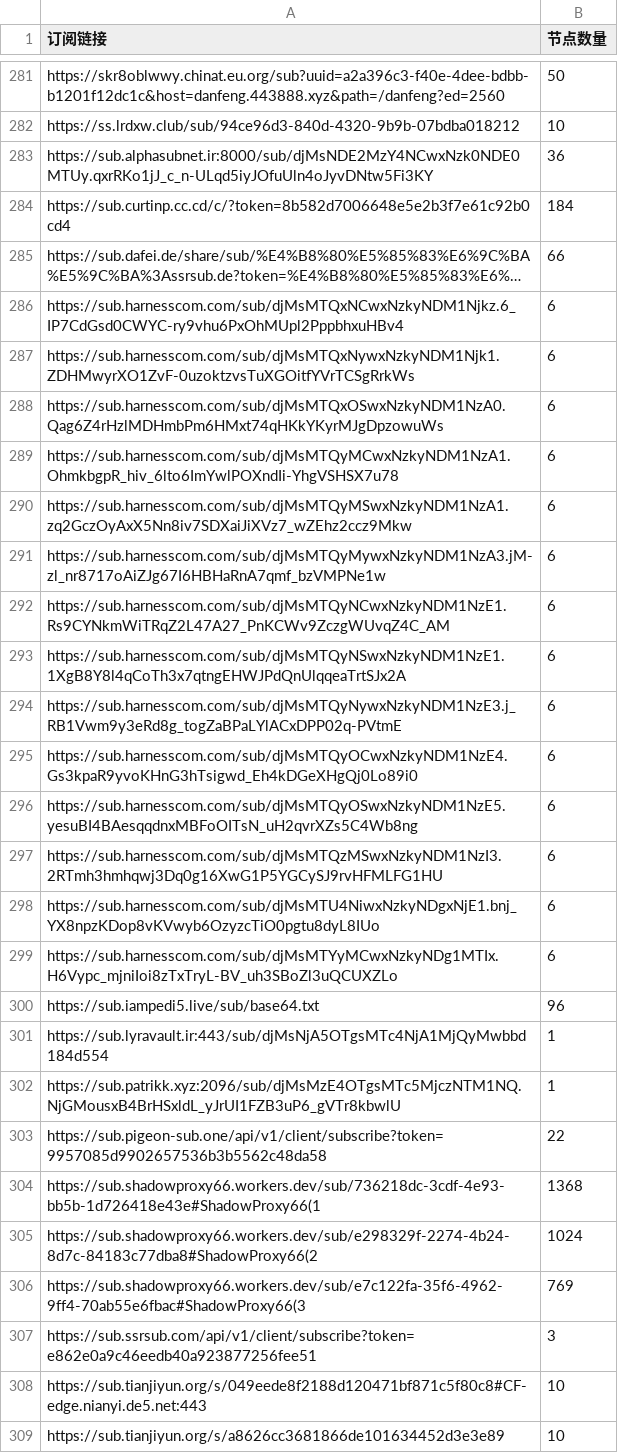
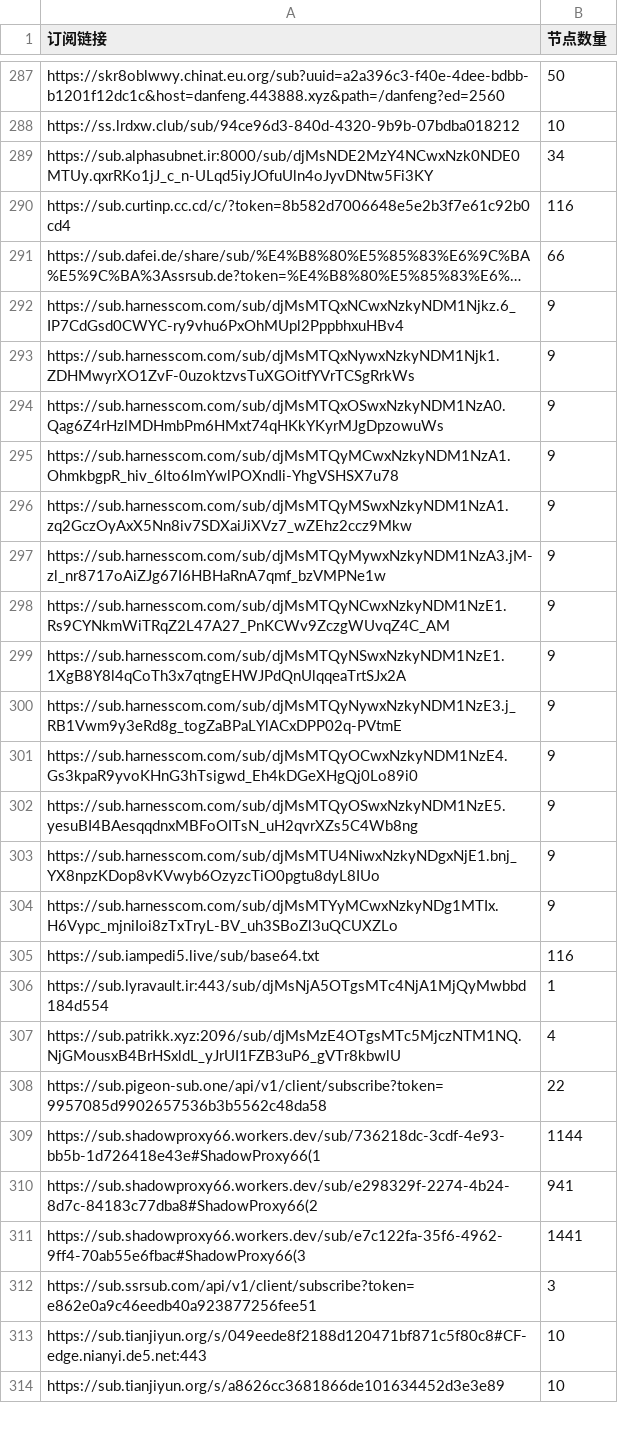
Before and after one commit to ipenwrt/crawler, a CSV file: sub_parser.csv, drawn as a sheet; only a part is shown, gaps mark what is left out; long unchanged cells end in …; removed rows and columns are numbered as before the commit, all else as after; the diff covers the shown part only; the diff names each change by its address in the sheet, - before the commit and + after, or states it on an @@ line.

```diff
--- a/sub_parser.csv
+++ b/sub_parser.csv
-B289 (节点数量): 36
+B289 (节点数量): 34
-B290 (节点数量): 184
+B290 (节点数量): 116
-B292:B302 (节点数量): 6
+B292:B302 (节点数量): 9
-row 297: https://sub.harnesscom.com/sub/djMsMTQzMSwxNzkyNDM1NzI3.2RTmh3hmhqwj3Dq0g16XwG1P5YGCySJ9rvHFMLFG1HU | 6
-B303:B304 (节点数量): 6
+B303:B304 (节点数量): 9
-B305 (节点数量): 96
+B305 (节点数量): 116
-B307 (节点数量): 1
+B307 (节点数量): 4
-B309 (节点数量): 1368
+B309 (节点数量): 1144
-B310 (节点数量): 1024
+B310 (节点数量): 941
-B311 (节点数量): 769
+B311 (节点数量): 1441
```
Also changed, not shown: 16 added rows, 5 removed rows and 10 edited cells elsewhere in this file, 3 other files.
